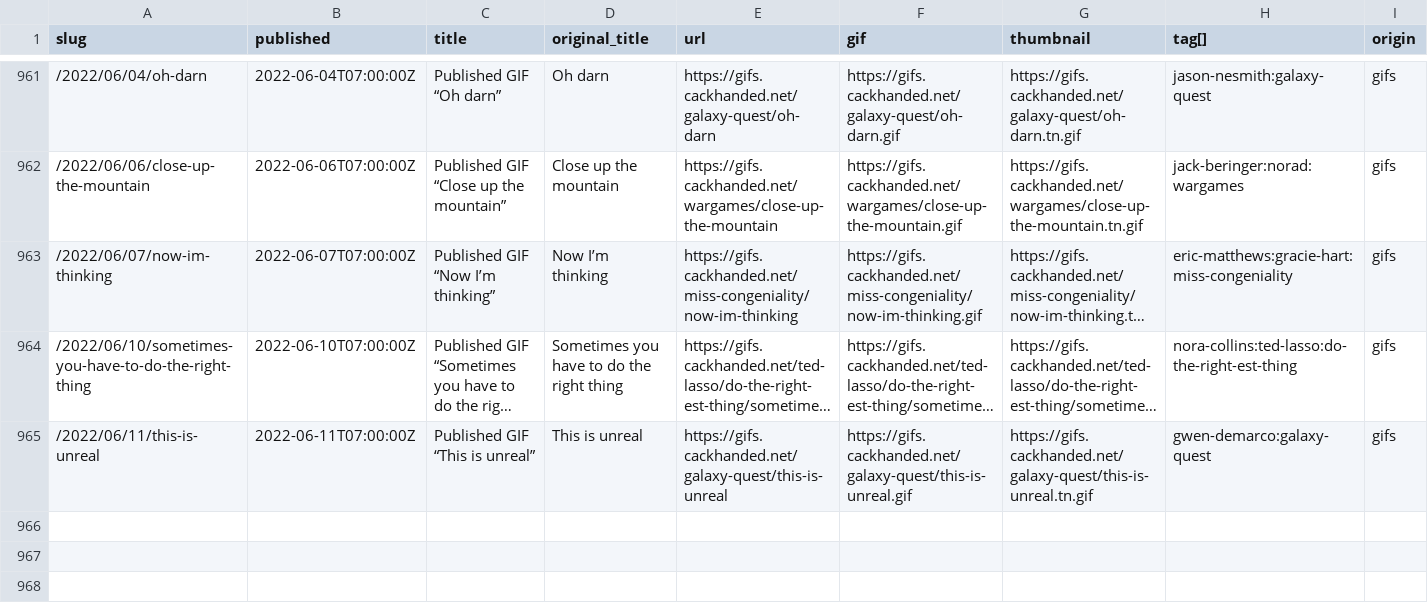
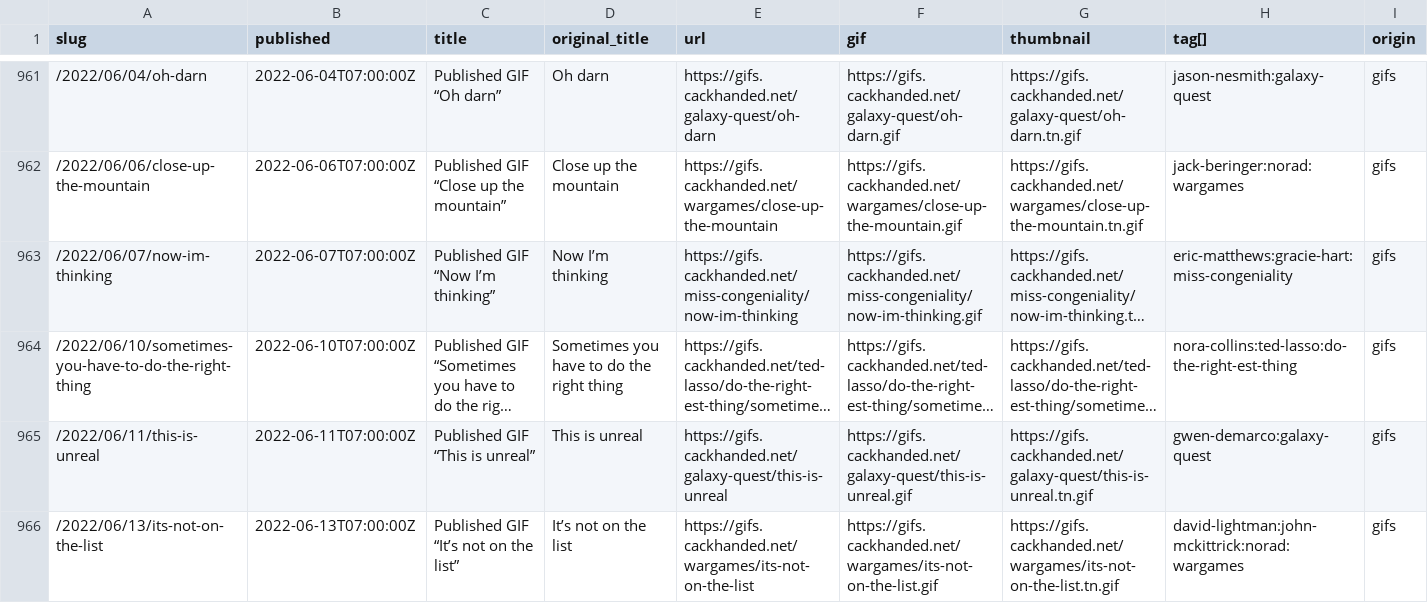
Before and after one commit to norm/marknormanfrancis.com, a CSV file: source/gifs.csv, drawn as a sheet; only a part is shown, gaps mark what is left out; long unchanged cells end in …; rows hold the shown columns only; the diff names each change by its address in the sheet, - before the commit and + after, or states it on an @@ line.

```diff
--- a/source/gifs.csv
+++ b/source/gifs.csv
+row 966: /2022/06/13/its-not-on-the-list | 2022-06-13T07:00:00Z | Published GIF “It’s not on the list” | It’s not on the list | https://gifs.cackhanded.net/wargames/its-not-on-the-list | https://gifs.cackhanded.net/wargames/its-not-on-the-list.gif | https://gifs.cackhanded.net/wargames/its-not-on-the-list.tn.gif | david-lightman:john-mckittrick:norad:wargames | gifs
```
Also changed, not shown: 7 other files.
